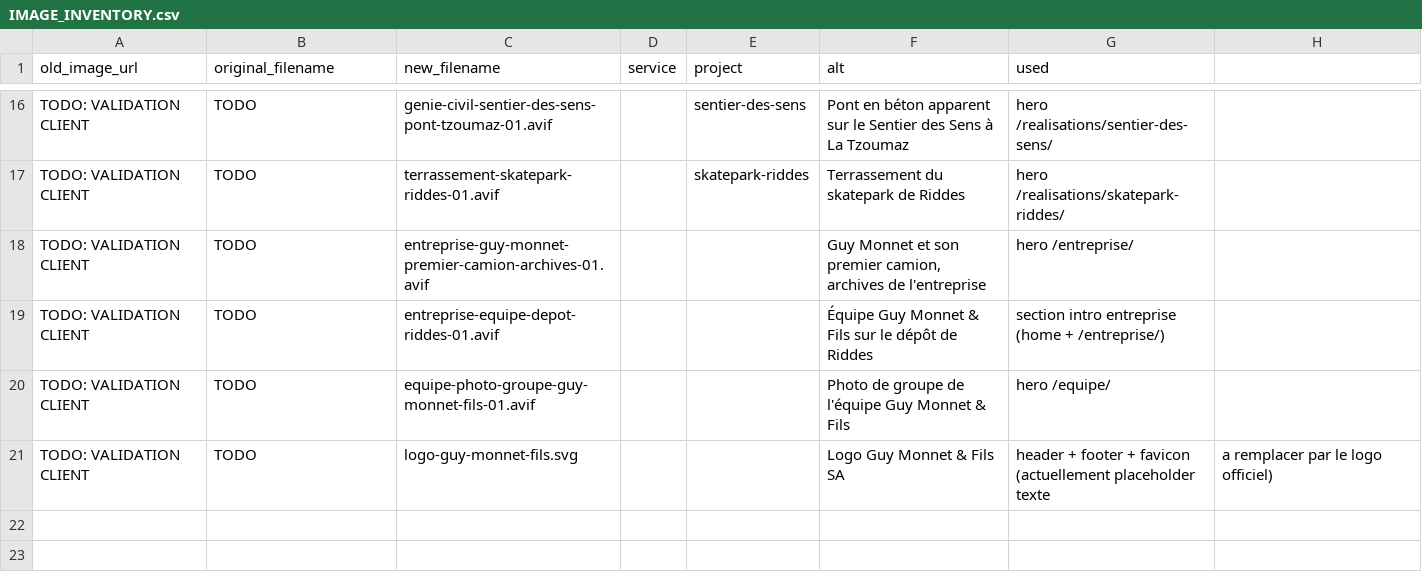
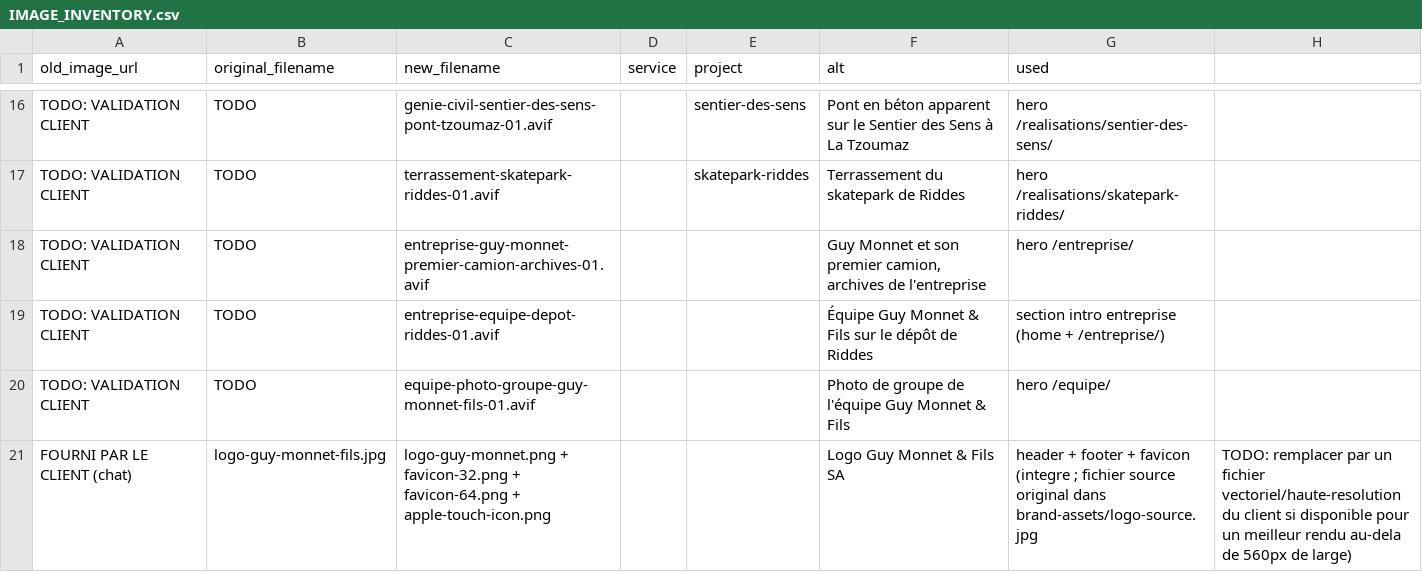
Before and after one commit to thefoxexe/guymonnetetfils, a CSV file: IMAGE_INVENTORY.csv, drawn as a sheet; only a part is shown, gaps mark what is left out; removed rows and columns are numbered as before the commit, all else as after; the diff names each change by its address in the sheet, - before the commit and + after, or states it on an @@ line.

```diff
--- a/IMAGE_INVENTORY.csv
+++ b/IMAGE_INVENTORY.csv
-row 21: TODO: VALIDATION CLIENT | TODO | logo-guy-monnet-fils.svg |  |  | Logo Guy Monnet & Fils SA | header + footer + favicon (actuellement placeholder texte | a remplacer par le logo officiel)
+row 21: FOURNI PAR LE CLIENT (chat) | logo-guy-monnet-fils.jpg | logo-guy-monnet.png + favicon-32.png + favicon-64.png + apple-touch-icon.png |  |  | Logo Guy Monnet & Fils SA | header + footer + favicon (integre ; fichier source original dans brand-assets/logo-source.jpg | TODO: remplacer par un fichier vectoriel/haute-resolution du client si disponible pour un meilleur rendu au-dela de 560px de large)
```
Also changed, not shown: 33 other files.
